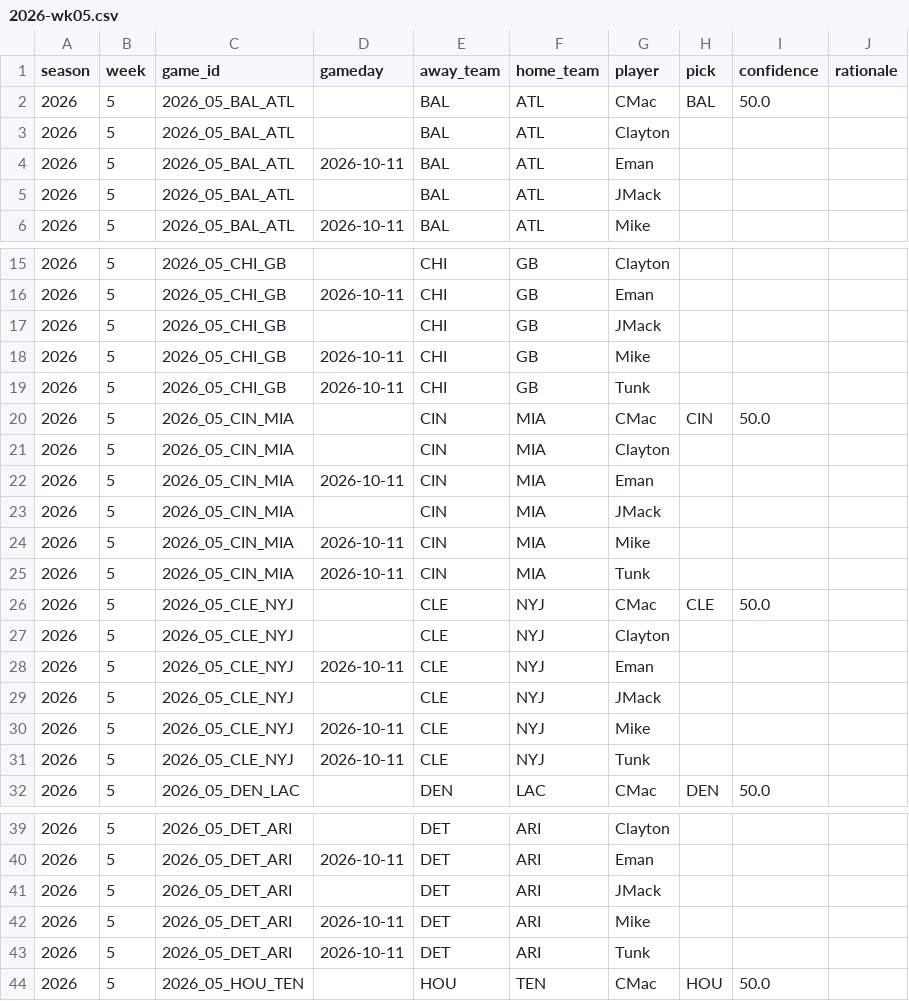
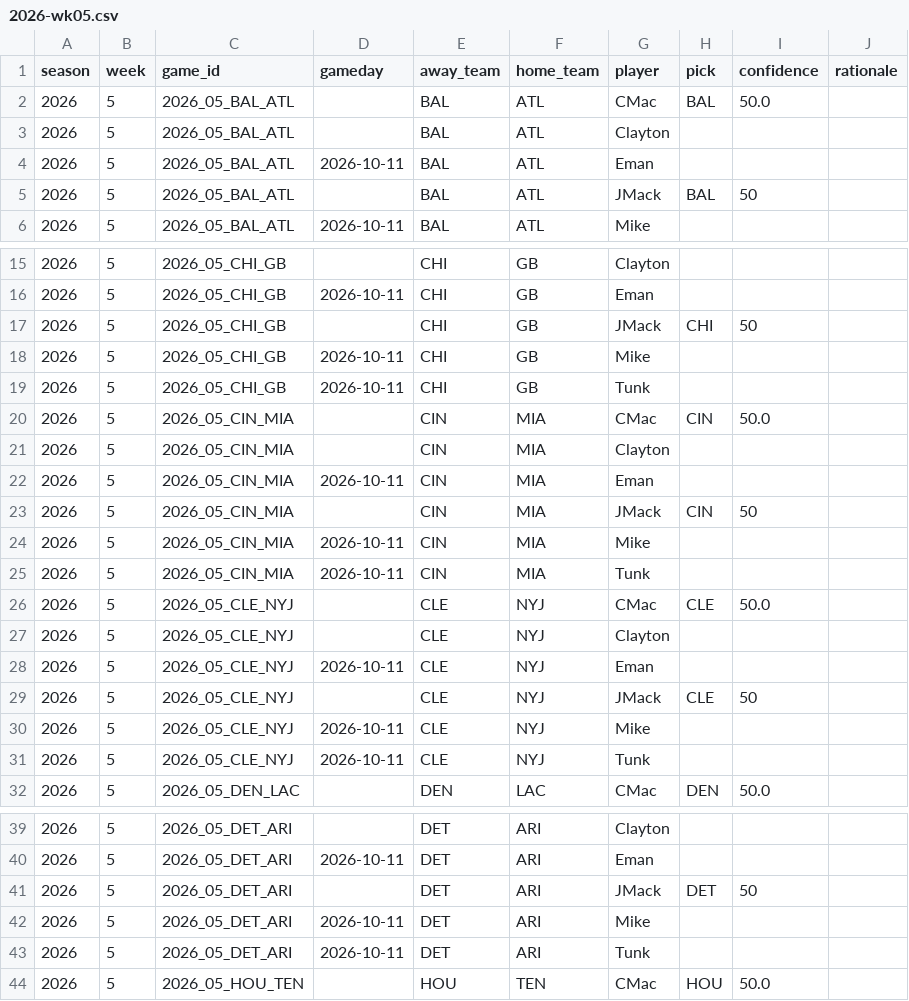
Before and after one commit to JimmyMick/nfl-pickem, a CSV file: predictions/picks/2026-wk05.csv, drawn as a sheet; only a part is shown, gaps mark what is left out; the diff covers the shown part only.

Commit message:
picks: JMack 2026 wk05

```diff
--- a/predictions/picks/2026-wk05.csv
+++ b/predictions/picks/2026-wk05.csv
@@ -4,3 +4,3 @@ season,week,game_id,gameday,away_team,home_team,player,pick,confidence,rationale
 2026,5,2026_05_BAL_ATL,2026-10-11,BAL,ATL,Eman,,,
-2026,5,2026_05_BAL_ATL,,BAL,ATL,JMack,,,
+2026,5,2026_05_BAL_ATL,,BAL,ATL,JMack,BAL,50,
 2026,5,2026_05_BAL_ATL,2026-10-11,BAL,ATL,Mike,,,
@@ -16,3 +16,3 @@ season,week,game_id,gameday,away_team,home_team,player,pick,confidence,rationale
 2026,5,2026_05_CHI_GB,2026-10-11,CHI,GB,Eman,,,
-2026,5,2026_05_CHI_GB,,CHI,GB,JMack,,,
+2026,5,2026_05_CHI_GB,,CHI,GB,JMack,CHI,50,
 2026,5,2026_05_CHI_GB,2026-10-11,CHI,GB,Mike,,,
@@ -22,3 +22,3 @@ season,week,game_id,gameday,away_team,home_team,player,pick,confidence,rationale
 2026,5,2026_05_CIN_MIA,2026-10-11,CIN,MIA,Eman,,,
-2026,5,2026_05_CIN_MIA,,CIN,MIA,JMack,,,
+2026,5,2026_05_CIN_MIA,,CIN,MIA,JMack,CIN,50,
 2026,5,2026_05_CIN_MIA,2026-10-11,CIN,MIA,Mike,,,
@@ -28,3 +28,3 @@ season,week,game_id,gameday,away_team,home_team,player,pick,confidence,rationale
 2026,5,2026_05_CLE_NYJ,2026-10-11,CLE,NYJ,Eman,,,
-2026,5,2026_05_CLE_NYJ,,CLE,NYJ,JMack,,,
+2026,5,2026_05_CLE_NYJ,,CLE,NYJ,JMack,CLE,50,
 2026,5,2026_05_CLE_NYJ,2026-10-11,CLE,NYJ,Mike,,,
@@ -40,3 +40,3 @@ season,week,game_id,gameday,away_team,home_team,player,pick,confidence,rationale
 2026,5,2026_05_DET_ARI,2026-10-11,DET,ARI,Eman,,,
-2026,5,2026_05_DET_ARI,,DET,ARI,JMack,,,
+2026,5,2026_05_DET_ARI,,DET,ARI,JMack,DET,50,
 2026,5,2026_05_DET_ARI,2026-10-11,DET,ARI,Mike,,,
```
Also changed, not shown: 11 edited cells elsewhere in this file.
